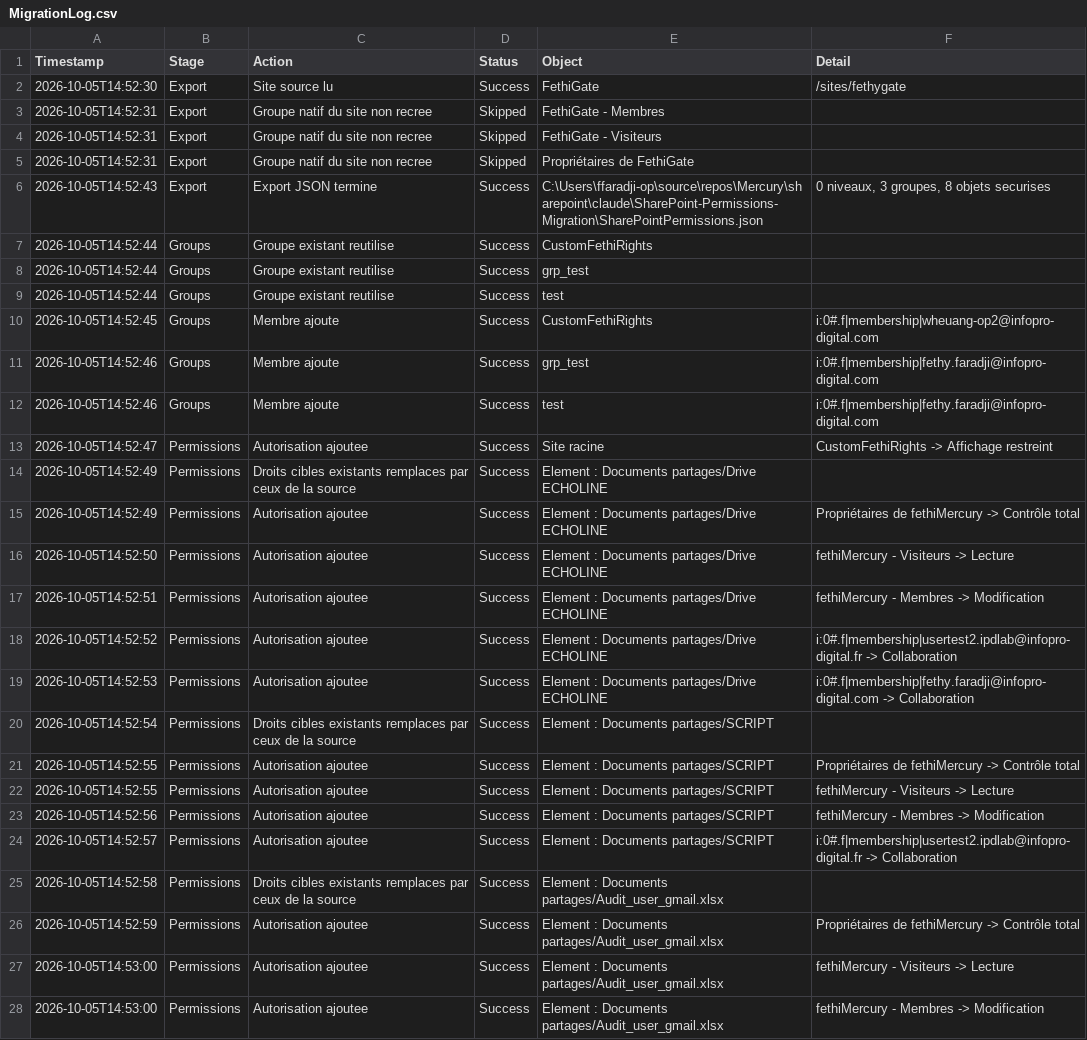
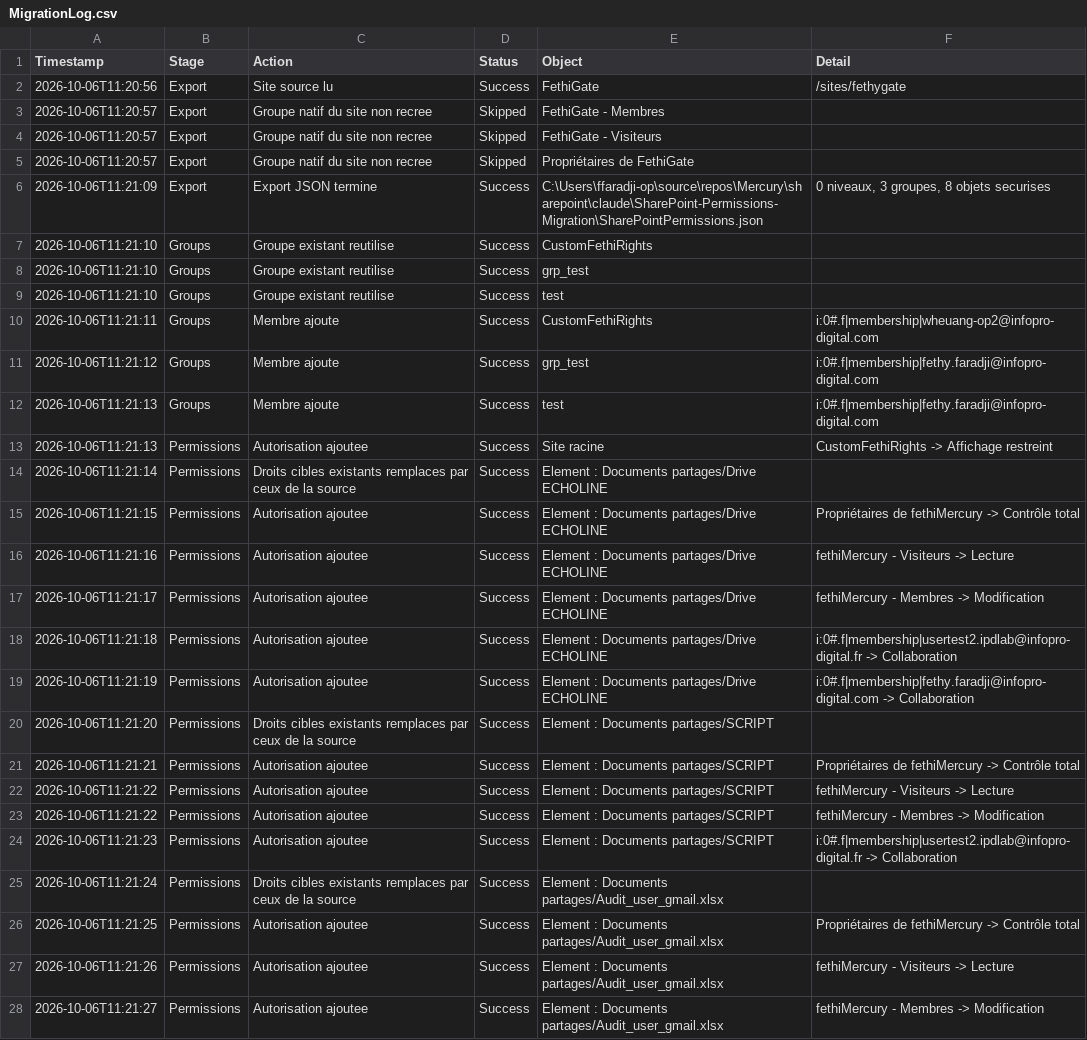
Before and after one commit to fethi-faradji-ipd/Mercury, a CSV file: sharepoint/claude/SharePoint-Permissions-Migration/MigrationLog.csv, drawn as a sheet; only a part is shown; the diff covers the shown part only; the diff names each change by its address in the sheet, - before the commit and + after, or states it on an @@ line.

```diff
--- a/sharepoint/claude/SharePoint-Permissions-Migration/MigrationLog.csv
+++ b/sharepoint/claude/SharePoint-Permissions-Migration/MigrationLog.csv
-A2 (Timestamp): 2026-10-05T14:52:30
+A2 (Timestamp): 2026-10-06T11:20:56
-A3:A5 (Timestamp): 2026-10-05T14:52:31
+A3:A5 (Timestamp): 2026-10-06T11:20:57
-A6 (Timestamp): 2026-10-05T14:52:43
+A6 (Timestamp): 2026-10-06T11:21:09
-A7:A9 (Timestamp): 2026-10-05T14:52:44
+A7:A9 (Timestamp): 2026-10-06T11:21:10
-A10 (Timestamp): 2026-10-05T14:52:45
+A10 (Timestamp): 2026-10-06T11:21:11
-A11 (Timestamp): 2026-10-05T14:52:46
+A11 (Timestamp): 2026-10-06T11:21:12
-A12 (Timestamp): 2026-10-05T14:52:46
+A12 (Timestamp): 2026-10-06T11:21:13
-A13 (Timestamp): 2026-10-05T14:52:47
+A13 (Timestamp): 2026-10-06T11:21:13
-A14 (Timestamp): 2026-10-05T14:52:49
+A14 (Timestamp): 2026-10-06T11:21:14
-A15 (Timestamp): 2026-10-05T14:52:49
+A15 (Timestamp): 2026-10-06T11:21:15
-A16 (Timestamp): 2026-10-05T14:52:50
+A16 (Timestamp): 2026-10-06T11:21:16
-A17 (Timestamp): 2026-10-05T14:52:51
+A17 (Timestamp): 2026-10-06T11:21:17
-A18 (Timestamp): 2026-10-05T14:52:52
+A18 (Timestamp): 2026-10-06T11:21:18
-A19 (Timestamp): 2026-10-05T14:52:53
+A19 (Timestamp): 2026-10-06T11:21:19
-A20 (Timestamp): 2026-10-05T14:52:54
+A20 (Timestamp): 2026-10-06T11:21:20
-A21 (Timestamp): 2026-10-05T14:52:55
+A21 (Timestamp): 2026-10-06T11:21:21
-A22 (Timestamp): 2026-10-05T14:52:55
+A22 (Timestamp): 2026-10-06T11:21:22
-A23 (Timestamp): 2026-10-05T14:52:56
+A23 (Timestamp): 2026-10-06T11:21:22
-A24 (Timestamp): 2026-10-05T14:52:57
+A24 (Timestamp): 2026-10-06T11:21:23
-A25 (Timestamp): 2026-10-05T14:52:58
+A25 (Timestamp): 2026-10-06T11:21:24
-A26 (Timestamp): 2026-10-05T14:52:59
+A26 (Timestamp): 2026-10-06T11:21:25
-A27 (Timestamp): 2026-10-05T14:53:00
+A27 (Timestamp): 2026-10-06T11:21:26
-A28 (Timestamp): 2026-10-05T14:53:00
+A28 (Timestamp): 2026-10-06T11:21:27
```
Also changed, not shown: 21 edited cells elsewhere in this file, 19 other files.
